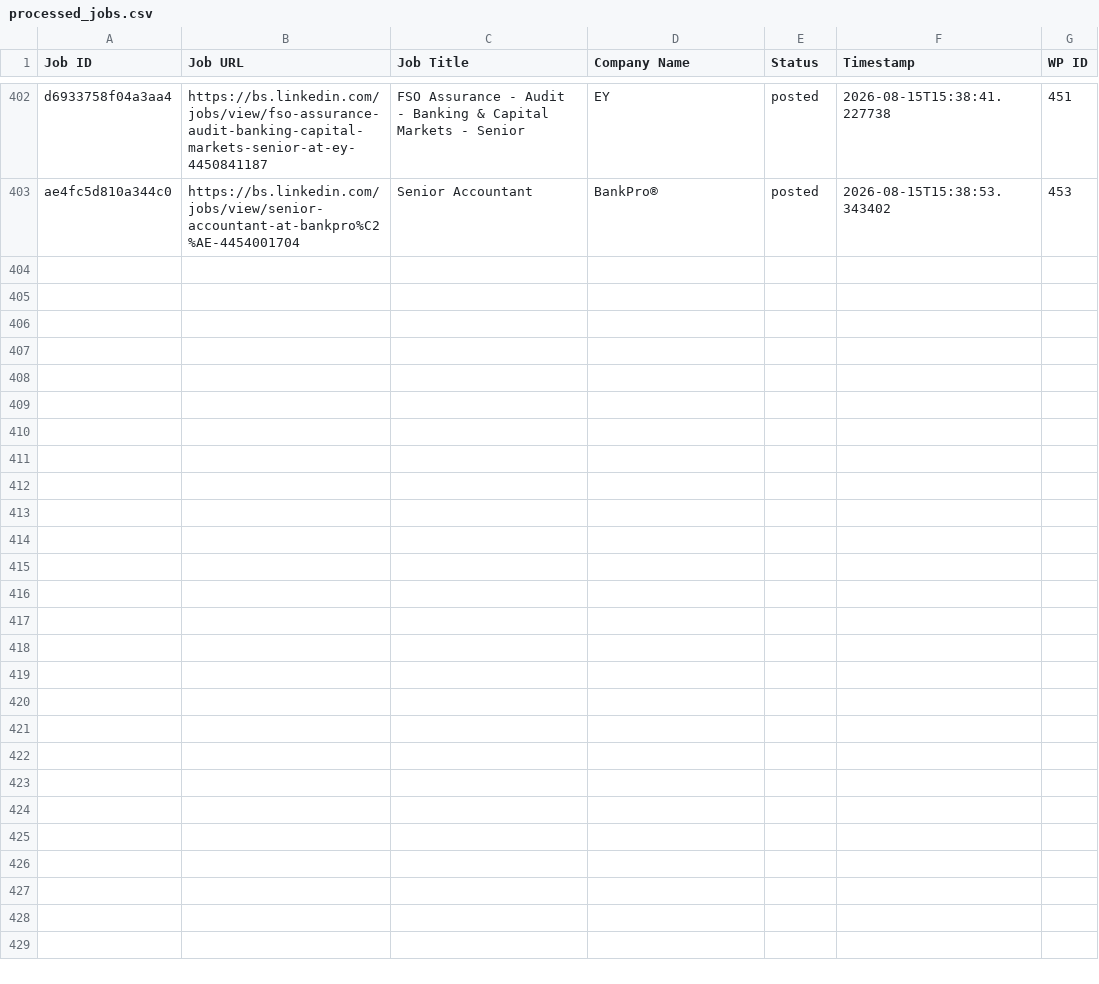
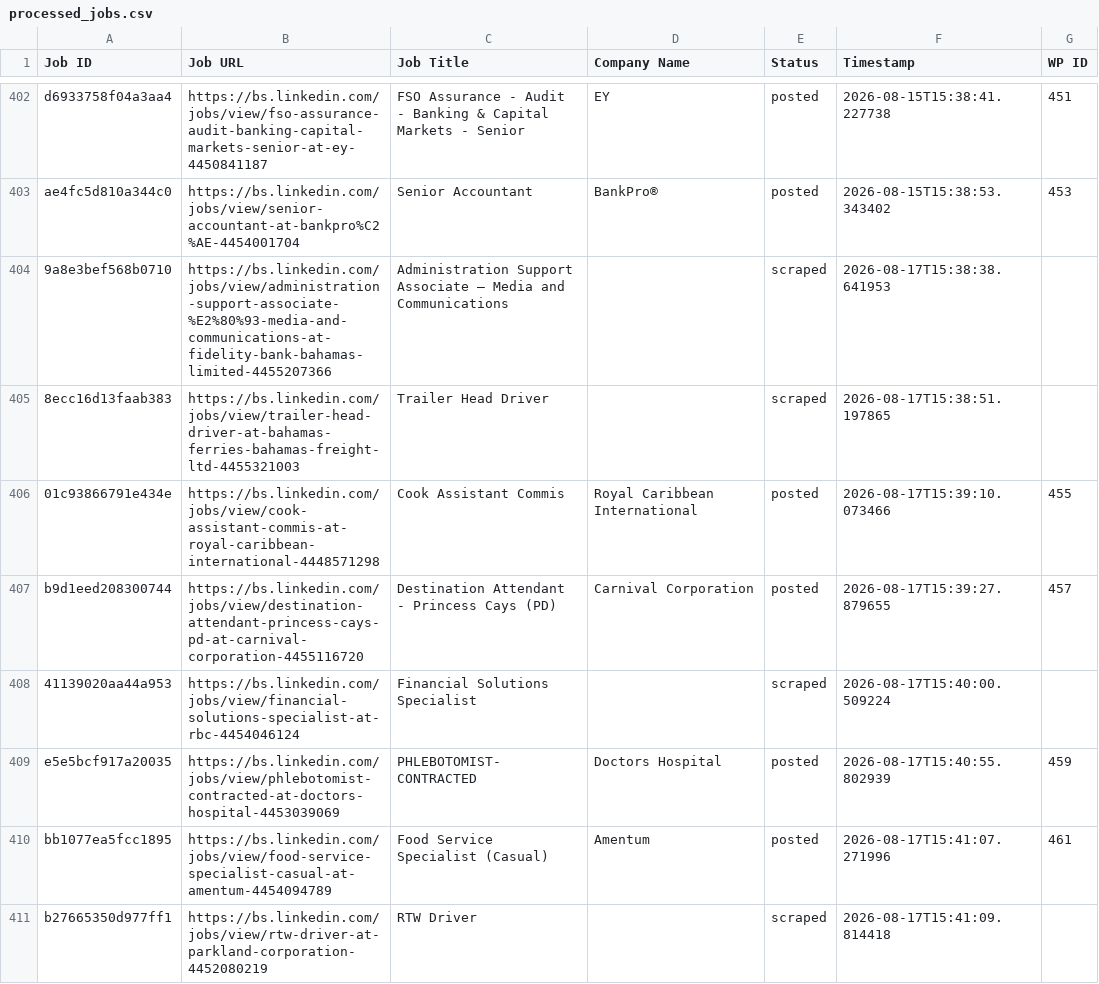
Before and after one commit to mimusdesign/bs, a CSV file: processed_jobs.csv, drawn as a sheet; only a part is shown, gaps mark what is left out; the diff names each change by its address in the sheet, - before the commit and + after, or states it on an @@ line.

```diff
--- a/processed_jobs.csv
+++ b/processed_jobs.csv
+row 404: 9a8e3bef568b0710 | https://bs.linkedin.com/jobs/view/administration-support-associate-%E2%80%93-media-and-communications-at-fidelity-bank-bahamas-limited-4455207366 | Administration Support Associate – Media and Communications |  | scraped | 2026-08-17T15:38:38.641953
+row 405: 8ecc16d13faab383 | https://bs.linkedin.com/jobs/view/trailer-head-driver-at-bahamas-ferries-bahamas-freight-ltd-4455321003 | Trailer Head Driver |  | scraped | 2026-08-17T15:38:51.197865
+row 406: 01c93866791e434e | https://bs.linkedin.com/jobs/view/cook-assistant-commis-at-royal-caribbean-international-4448571298 | Cook Assistant Commis | Royal Caribbean International | posted | 2026-08-17T15:39:10.073466 | 455
+row 407: b9d1eed208300744 | https://bs.linkedin.com/jobs/view/destination-attendant-princess-cays-pd-at-carnival-corporation-4455116720 | Destination Attendant - Princess Cays (PD) | Carnival Corporation | posted | 2026-08-17T15:39:27.879655 | 457
+row 408: 41139020aa44a953 | https://bs.linkedin.com/jobs/view/financial-solutions-specialist-at-rbc-4454046124 | Financial Solutions Specialist |  | scraped | 2026-08-17T15:40:00.509224
+row 409: e5e5bcf917a20035 | https://bs.linkedin.com/jobs/view/phlebotomist-contracted-at-doctors-hospital-4453039069 | PHLEBOTOMIST- CONTRACTED | Doctors Hospital | posted | 2026-08-17T15:40:55.802939 | 459
+row 410: bb1077ea5fcc1895 | https://bs.linkedin.com/jobs/view/food-service-specialist-casual-at-amentum-4454094789 | Food Service Specialist (Casual) | Amentum | posted | 2026-08-17T15:41:07.271996 | 461
+row 411: b27665350d977ff1 | https://bs.linkedin.com/jobs/view/rtw-driver-at-parkland-corporation-4452080219 | RTW Driver |  | scraped | 2026-08-17T15:41:09.814418
```
